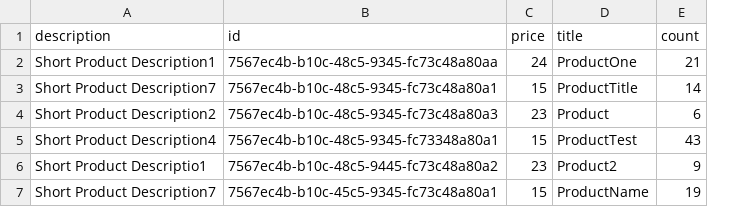
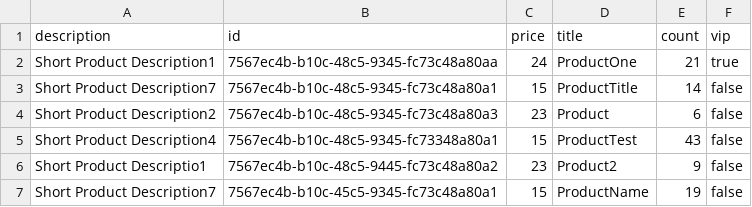
Before and after one commit to olek-pastukhov/olek-pastukhov-cloudfront, a CSV file: import-service/data.csv, drawn as a sheet; the diff names each change by its address in the sheet, - before the commit and + after, or states it on an @@ line.

```diff
--- a/import-service/data.csv
+++ b/import-service/data.csv
+column F (vip), rows 2-7: true | false | false | false | false | false
```
Also changed, not shown: 3 other files.
